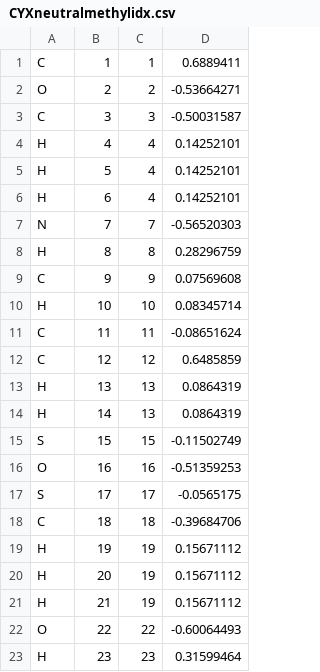
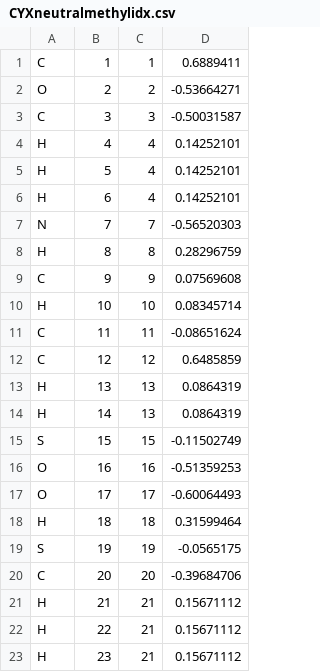
Before and after one commit to peter-reinholdt/propertyfit, a CSV file: constraints/CYXneutralmethylidx.csv, drawn as a sheet.

```diff
--- a/constraints/CYXneutralmethylidx.csv
+++ b/constraints/CYXneutralmethylidx.csv
@@ -16,8 +16,8 @@ S;15;15;-0.11502749
 O;16;16;-0.51359253
-S;17;17;-0.0565175
-C;18;18;-0.39684706
-H;19;19;0.15671112
-H;20;19;0.15671112
-H;21;19;0.15671112
-O;22;22;-0.60064493
-H;23;23;0.31599464
+O;17;17;-0.60064493
+H;18;18;0.31599464
+S;19;19;-0.0565175
+C;20;20;-0.39684706
+H;21;21;0.15671112
+H;22;21;0.15671112
+H;23;21;0.15671112
```
Also changed, not shown: constraints/CYXchargedmethylidx.csv, 3 other files.
